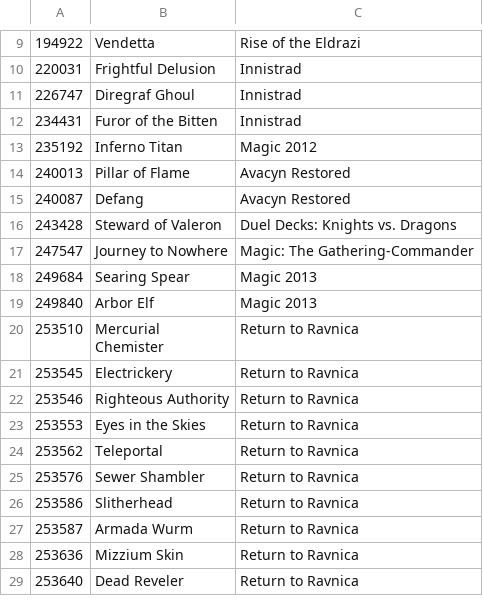
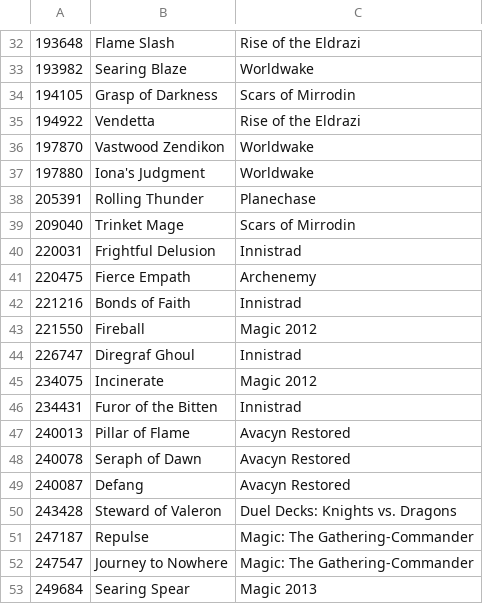
Before and after one commit to Riizade/feed_stack_cube, a CSV file: cube.csv, drawn as a sheet; only a part is shown, gaps mark what is left out; the shorter side is filled out with more unchanged rows; the diff covers the shown part only.

Commit message:
removed some OP cards, added more base cards

```diff
--- a/cube.csv
+++ b/cube.csv
@@ -9,9 +32,21 @@
+193648,Flame Slash,Rise of the Eldrazi
+193982,Searing Blaze,Worldwake
+194105,Grasp of Darkness,Scars of Mirrodin
 194922,Vendetta,Rise of the Eldrazi
+197870,Vastwood Zendikon,Worldwake
+197880,Iona's Judgment,Worldwake
+205391,Rolling Thunder,Planechase
+209040,Trinket Mage,Scars of Mirrodin
 220031,Frightful Delusion,Innistrad
+220475,Fierce Empath,Archenemy
+221216,Bonds of Faith,Innistrad
+221550,Fireball,Magic 2012
 226747,Diregraf Ghoul,Innistrad
+234075,Incinerate,Magic 2012
 234431,Furor of the Bitten,Innistrad
-235192,Inferno Titan,Magic 2012
 240013,Pillar of Flame,Avacyn Restored
+240078,Seraph of Dawn,Avacyn Restored
 240087,Defang,Avacyn Restored
 243428,Steward of Valeron,Duel Decks: Knights vs. Dragons
+247187,Repulse,Magic: The Gathering-Commander
 247547,Journey to Nowhere,Magic: The Gathering-Commander
```
Also changed, not shown: 38 added rows and 3 removed rows elsewhere in this file.
